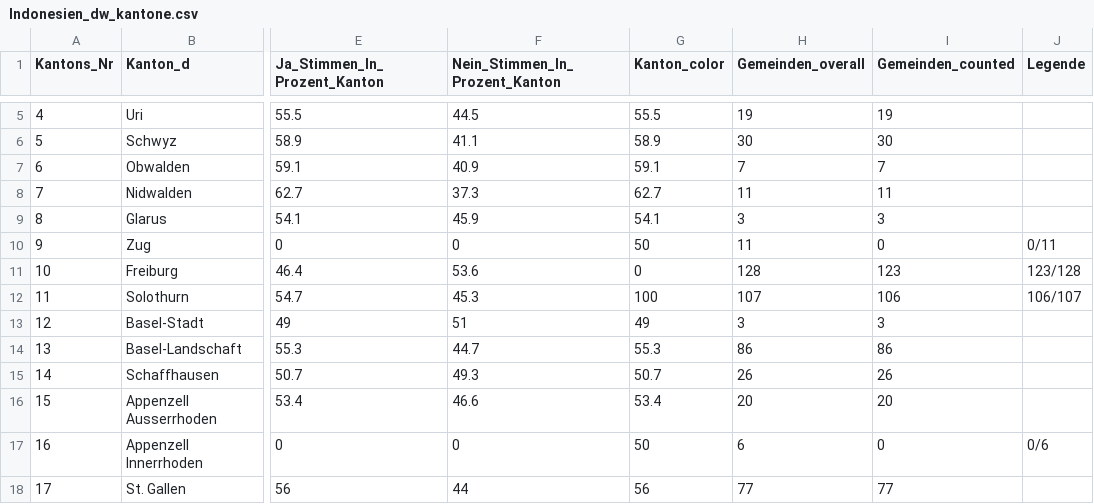
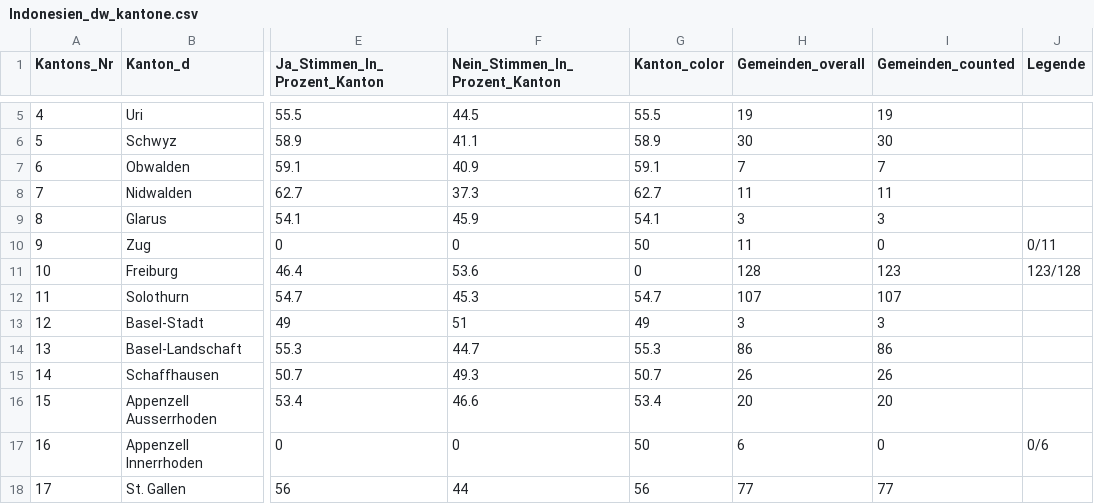
Before and after one commit to awp-finanznachrichten/lena_maerz2021, a CSV file: Output/Indonesien_dw_kantone.csv, drawn as a sheet; only a part is shown, gaps mark what is left out; the diff names each change by its address in the sheet, - before the commit and + after, or states it on an @@ line.

```diff
--- a/Output/Indonesien_dw_kantone.csv
+++ b/Output/Indonesien_dw_kantone.csv
-G12 (Kanton_color): 100
+G12 (Kanton_color): 54.7
-I12 (Gemeinden_counted): 106
+I12 (Gemeinden_counted): 107
-J12 (Legende): 106/107
+J12 (Legende): (empty)
```
Also changed, not shown: 2 other files.
